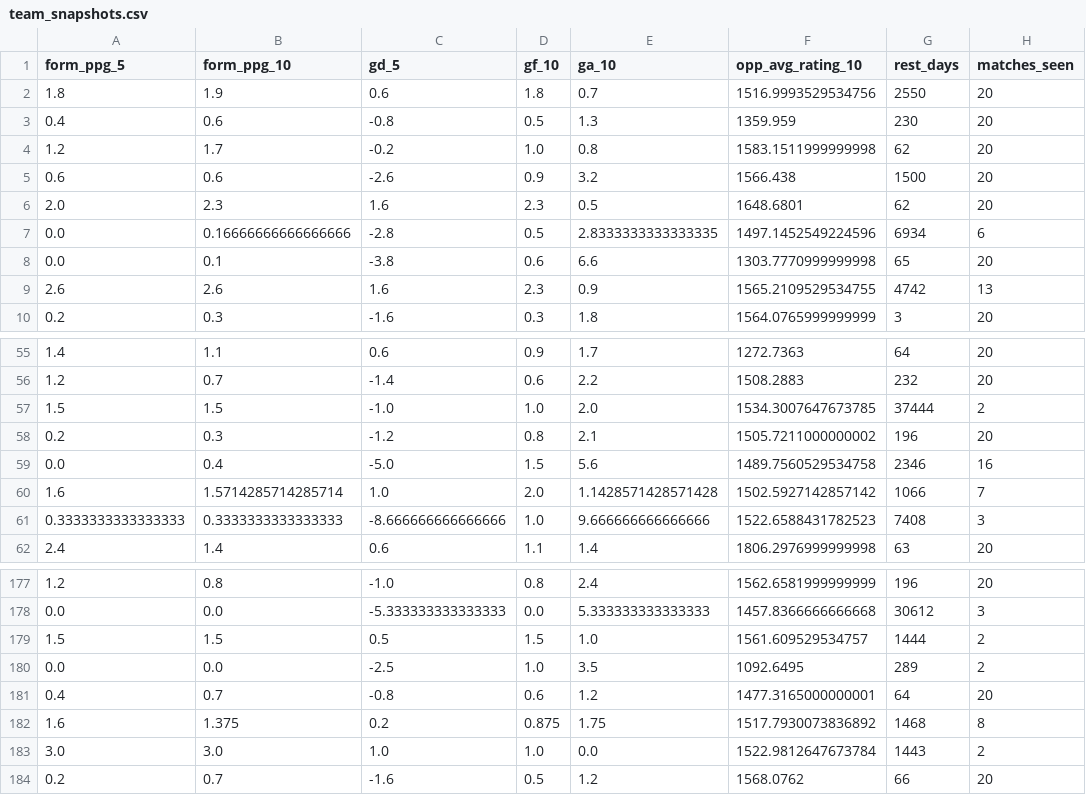
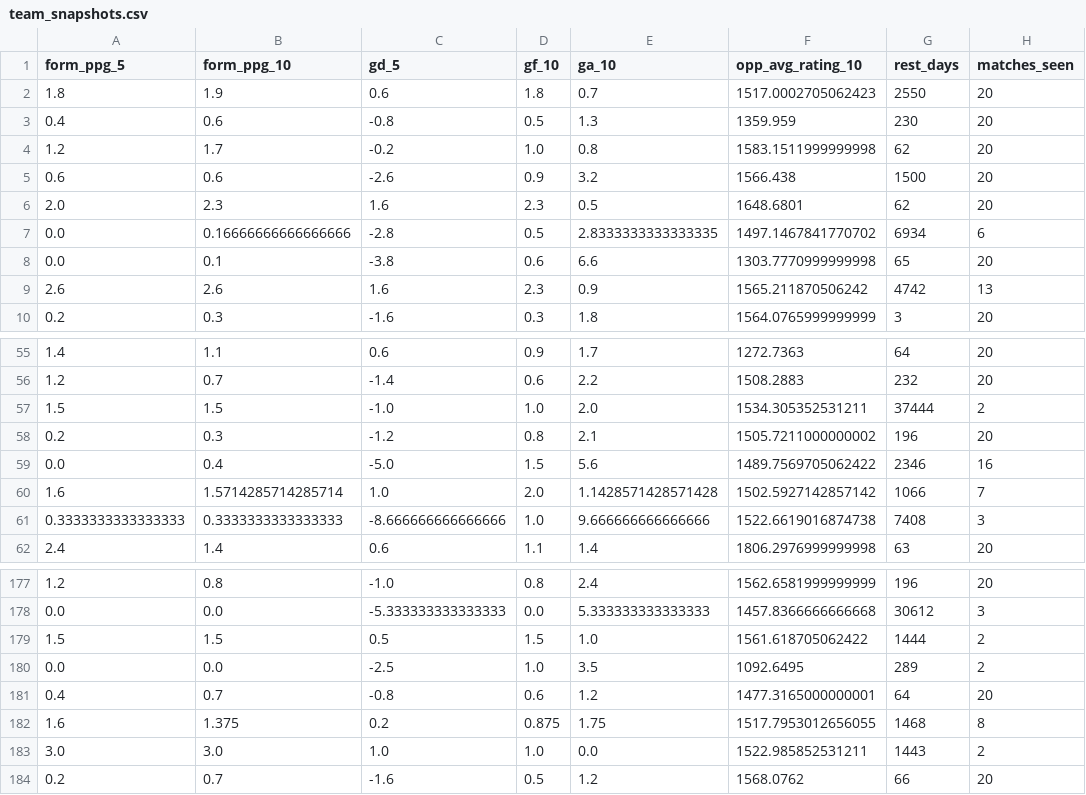
Before and after one commit to sinchecm/worldcup2026_ml, a CSV file: outputs/team_snapshots.csv, drawn as a sheet; only a part is shown, gaps mark what is left out; the diff covers the shown part only; the diff names each change by its address in the sheet, - before the commit and + after, or states it on an @@ line.

```diff
--- a/outputs/team_snapshots.csv
+++ b/outputs/team_snapshots.csv
-F2 (opp_avg_rating_10): 1516.9993529534756
+F2 (opp_avg_rating_10): 1517.0002705062423
-F7 (opp_avg_rating_10): 1497.1452549224596
+F7 (opp_avg_rating_10): 1497.1467841770702
-F9 (opp_avg_rating_10): 1565.2109529534755
+F9 (opp_avg_rating_10): 1565.211870506242
-F57 (opp_avg_rating_10): 1534.3007647673785
+F57 (opp_avg_rating_10): 1534.305352531211
-F59 (opp_avg_rating_10): 1489.7560529534758
+F59 (opp_avg_rating_10): 1489.7569705062422
-F61 (opp_avg_rating_10): 1522.6588431782523
+F61 (opp_avg_rating_10): 1522.6619016874738
-F179 (opp_avg_rating_10): 1561.609529534757
+F179 (opp_avg_rating_10): 1561.618705062422
-F182 (opp_avg_rating_10): 1517.7930073836892
+F182 (opp_avg_rating_10): 1517.7953012656055
-F183 (opp_avg_rating_10): 1522.9812647673784
+F183 (opp_avg_rating_10): 1522.985852531211
```
Also changed, not shown: 15 edited cells elsewhere in this file, outputs/baseline_matchups.csv, outputs/charts/classifier_feature_importance.csv, 8 other files.
